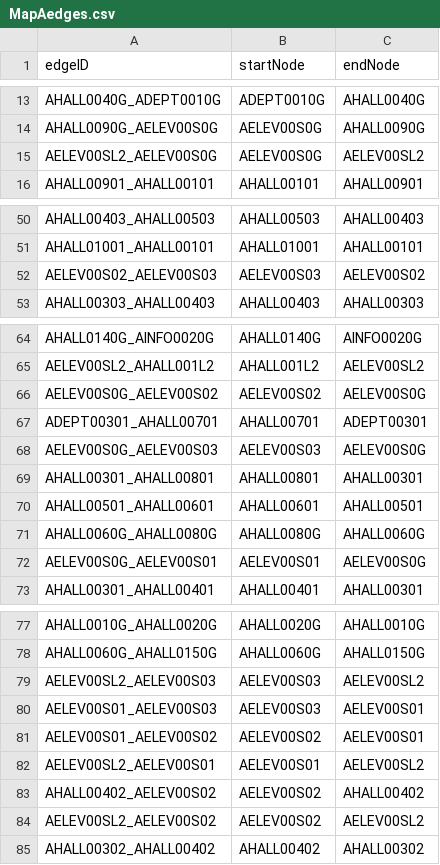
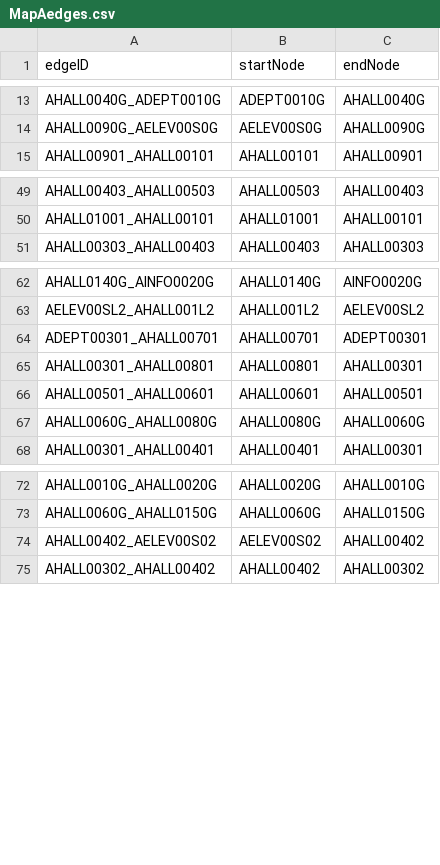
Before and after one commit to CS3733-Team-I/CS3733, a CSV file: KioskApplication/src/main/resources/csv/MapAedges.csv, drawn as a sheet; only a part is shown, gaps mark what is left out; the diff names each change by its address in the sheet, - before the commit and + after, or states it on an @@ line.

```diff
--- a/KioskApplication/src/main/resources/csv/MapAedges.csv
+++ b/KioskApplication/src/main/resources/csv/MapAedges.csv
-row 15: AELEV00SL2_AELEV00S0G | AELEV00S0G | AELEV00SL2
-row 52: AELEV00S02_AELEV00S03 | AELEV00S03 | AELEV00S02
-row 66: AELEV00S0G_AELEV00S02 | AELEV00S02 | AELEV00S0G
-row 68: AELEV00S0G_AELEV00S03 | AELEV00S03 | AELEV00S0G
-row 72: AELEV00S0G_AELEV00S01 | AELEV00S01 | AELEV00S0G
-row 79: AELEV00SL2_AELEV00S03 | AELEV00S03 | AELEV00SL2
-row 80: AELEV00S01_AELEV00S03 | AELEV00S03 | AELEV00S01
-row 81: AELEV00S01_AELEV00S02 | AELEV00S02 | AELEV00S01
-row 82: AELEV00SL2_AELEV00S01 | AELEV00S01 | AELEV00SL2
-row 84: AELEV00SL2_AELEV00S02 | AELEV00S02 | AELEV00SL2
```
Also changed, not shown: KioskApplication/src/main/resources/csv/MapAnodes.csv, KioskApplication/src/main/resources/csv/MapDnodes.csv, 3 other files.
